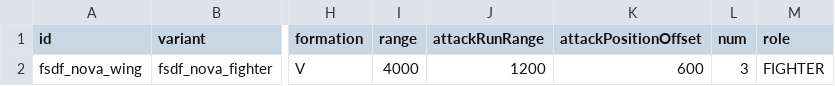
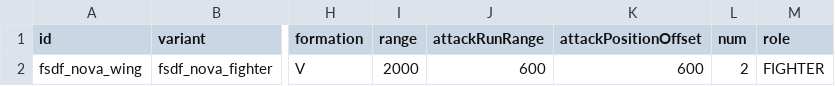
Before and after one commit to Levianeer/Draconis-Fleet, a CSV file: data/hulls/wing_data.csv, drawn as a sheet; only a part is shown, gaps mark what is left out; the diff names each change by its address in the sheet, - before the commit and + after, or states it on an @@ line.

```diff
--- a/data/hulls/wing_data.csv
+++ b/data/hulls/wing_data.csv
-I2 (range): 4000
+I2 (range): 2000
-J2 (attackRunRange): 1200
+J2 (attackRunRange): 600
-L2 (num): 3
+L2 (num): 2
```
Also changed, not shown: data/weapons/weapon_data.csv, 7 other files.
